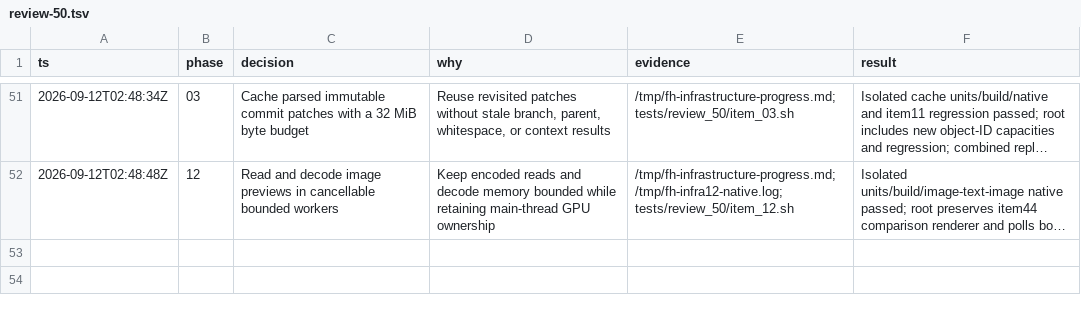
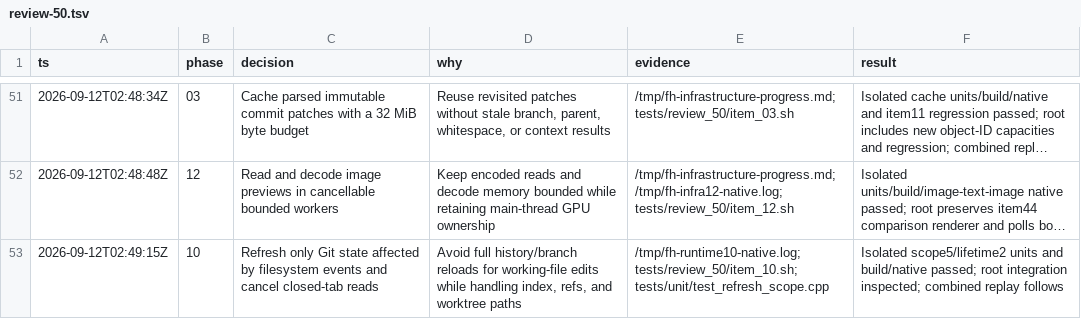
Before and after one commit to gabeochoa/floatinghotel, a TSV file: docs/review-50.tsv, drawn as a sheet; only a part is shown, gaps mark what is left out; long unchanged cells end in …; the diff names each change by its address in the sheet, - before the commit and + after, or states it on an @@ line.

Commit message:
Refresh only changed Git state and cancel closed-tab reads

```diff
--- a/docs/review-50.tsv
+++ b/docs/review-50.tsv
+row 53: 2026-09-12T02:49:15Z | 10 | Refresh only Git state affected by filesystem events and cancel closed-tab reads | Avoid full history/branch reloads for working-file edits while handling index, refs, and worktree paths | /tmp/fh-runtime10-native.log; tests/review_50/item_10.sh; tests/unit/test_refresh_scope.cpp | Isolated scope5/lifetime2 units and build/native passed; root integration inspected; combined replay follows
```
Also changed, not shown: 11 other files.
